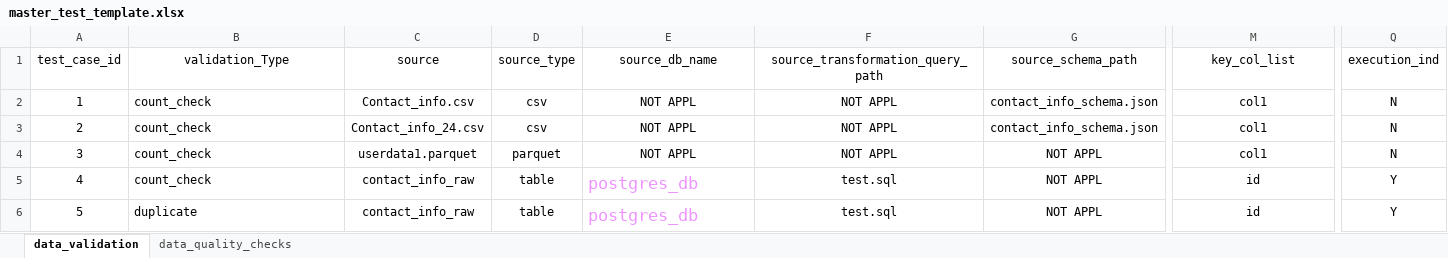
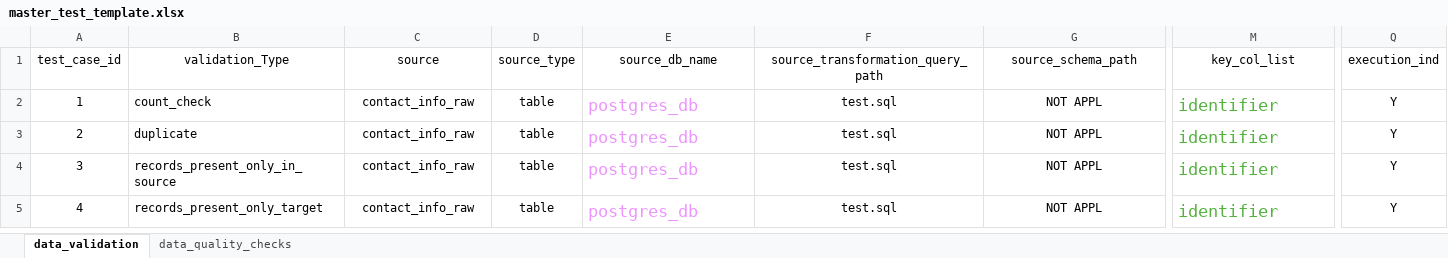
Before and after one commit to ksreenivasulu443/april_automation_framework, an Excel workbook: config/master_test_template.xlsx, sheet data_validation, drawn as a sheet; only a part is shown, gaps mark what is left out; values as stored, in another font and other column widths than the file's, no borders; rows hold the shown columns only; the diff covers the shown part only; the diff names each change by its address in the sheet, - before the commit and + after, or states it on an @@ line.

```diff
--- a/config/master_test_template.xlsx (sheet data_validation)
+++ b/config/master_test_template.xlsx (sheet data_validation)
-C2 (source): Contact_info.csv
+C2 (source): contact_info_raw
-D2:D3 (source_type): csv
+D2:D3 (source_type): table
-E2:E4 (source_db_name): NOT APPL
+E2:E4 (source_db_name): postgres_db
@@ E2:E4 text colour: black → #ED94FF, text size: larger, alignment: center → left @@
-F2:F4 (source_transformation_query_path): NOT APPL
+F2:F4 (source_transformation_query_path): test.sql
-G2:G3 (source_schema_path): contact_info_schema.json
+G2:G3 (source_schema_path): NOT APPL
-M2:M4 (key_col_list): col1
+M2:M4 (key_col_list): identifier
@@ M2:M5 text size: larger, alignment: center → left, text colour: black → #54B33E @@
-Q2:Q4 (execution_ind): N
+Q2:Q4 (execution_ind): Y
-B3 (validation_Type): count_check
+B3 (validation_Type): duplicate
-C3 (source): Contact_info_24.csv
+C3 (source): contact_info_raw
-B4 (validation_Type): count_check
+B4 (validation_Type): records_present_only_in_source
-C4 (source): userdata1.parquet
+C4 (source): contact_info_raw
-D4 (source_type): parquet
+D4 (source_type): table
-B5 (validation_Type): count_check
+B5 (validation_Type): records_present_only_target
-M5 (key_col_list): id
+M5 (key_col_list): identifier
-row 6: 5 | duplicate | contact_info_raw | table | postgres_db | test.sql | NOT APPL | id | Y
```
Also changed, not shown: 4 edited cells elsewhere in this sheet, 3 other files.
